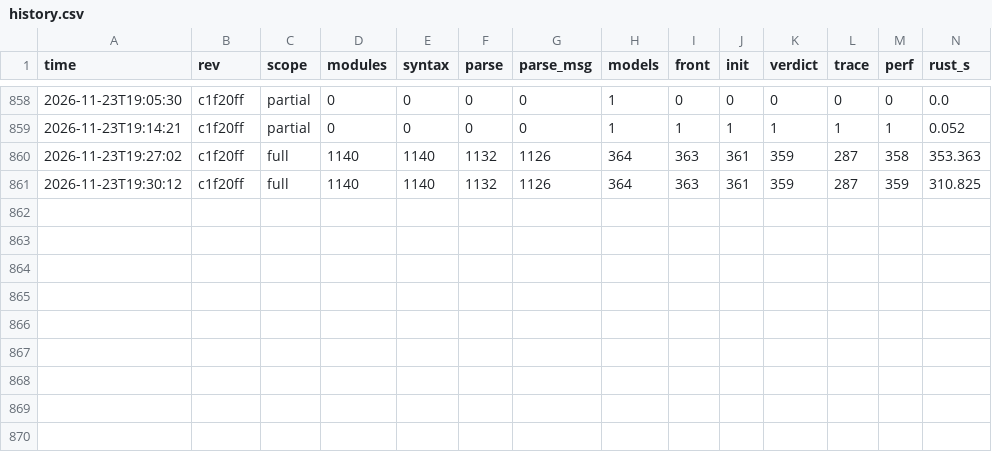
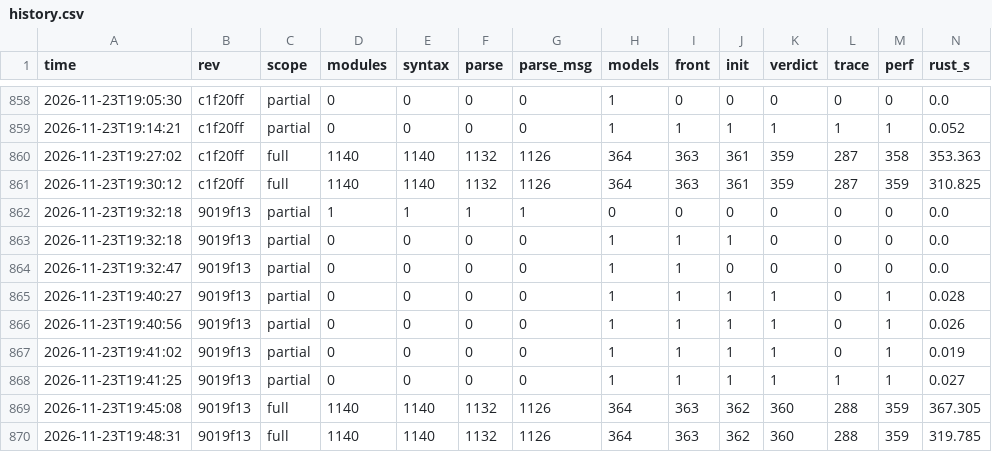
Before and after one commit to taehoon1lee/tla-rs, a CSV file: harness/results/history.csv, drawn as a sheet; only a part is shown, gaps mark what is left out; rows hold the shown columns only; the diff names each change by its address in the sheet, - before the commit and + after, or states it on an @@ line.

```diff
--- a/harness/results/history.csv
+++ b/harness/results/history.csv
+row 862: 2026-11-23T19:32:18 | 9019f13 | partial | 1 | 1 | 1 | 1 | 0 | 0 | 0 | 0 | 0 | 0 | 0.0
+row 863: 2026-11-23T19:32:18 | 9019f13 | partial | 0 | 0 | 0 | 0 | 1 | 1 | 1 | 0 | 0 | 0 | 0.0
+row 864: 2026-11-23T19:32:47 | 9019f13 | partial | 0 | 0 | 0 | 0 | 1 | 1 | 0 | 0 | 0 | 0 | 0.0
+row 865: 2026-11-23T19:40:27 | 9019f13 | partial | 0 | 0 | 0 | 0 | 1 | 1 | 1 | 1 | 0 | 1 | 0.028
+row 866: 2026-11-23T19:40:56 | 9019f13 | partial | 0 | 0 | 0 | 0 | 1 | 1 | 1 | 1 | 0 | 1 | 0.026
+row 867: 2026-11-23T19:41:02 | 9019f13 | partial | 0 | 0 | 0 | 0 | 1 | 1 | 1 | 1 | 0 | 1 | 0.019
+row 868: 2026-11-23T19:41:25 | 9019f13 | partial | 0 | 0 | 0 | 0 | 1 | 1 | 1 | 1 | 1 | 1 | 0.027
+row 869: 2026-11-23T19:45:08 | 9019f13 | full | 1140 | 1140 | 1132 | 1126 | 364 | 363 | 362 | 360 | 288 | 359 | 367.305
+row 870: 2026-11-23T19:48:31 | 9019f13 | full | 1140 | 1140 | 1132 | 1126 | 364 | 363 | 362 | 360 | 288 | 359 | 319.785
```
Also changed, not shown: 10 other files.
